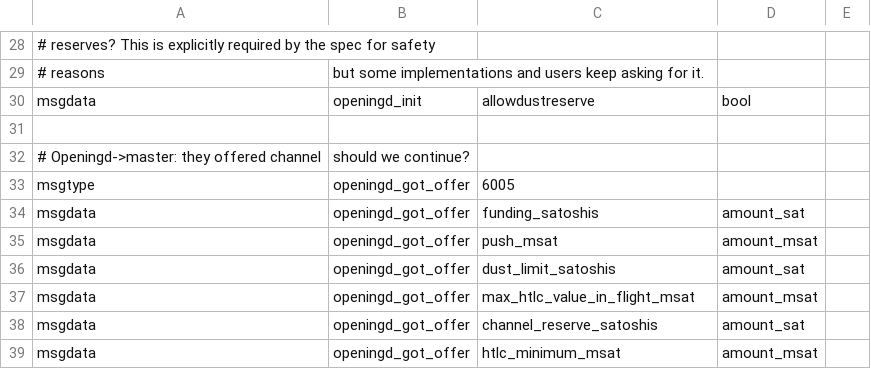
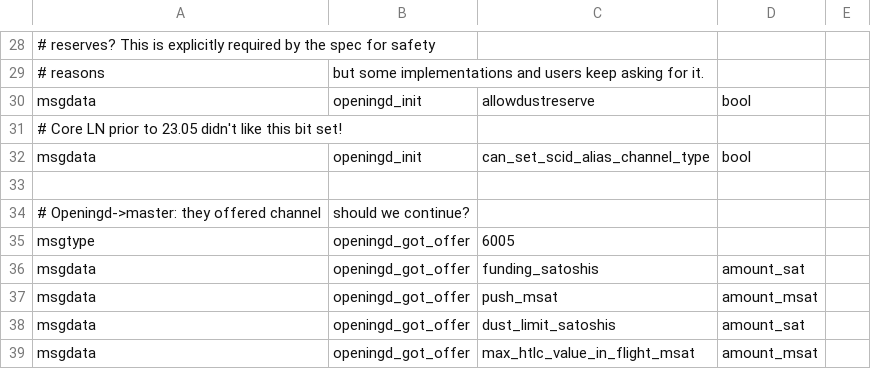
Before and after one commit to whitslack/lightning, a CSV file: openingd/openingd_wire.csv, drawn as a sheet; only a part is shown, gaps mark what is left out; the shorter side is filled out with more unchanged rows; the diff names each change by its address in the sheet, - before the commit and + after, or states it on an @@ line.

Commit message:
common/channel_type: routines to set known variants, set scid_alias.
I tested this indeed breaks if we don't accept it, then implemented
the code to accept it.

Signed-off-by: Rusty Russell <rusty@rustcorp.com.au>
Changelog-Fixed: protocol: We now correctly accept the `option_scid_alias` bit in `open_channel` `channel_type`.
Changelog-Deprecated: protocol: Not setting `option_scid_alias` in `option_channel` `channel_type` for unannounced channels.

```diff
--- a/openingd/openingd_wire.csv
+++ b/openingd/openingd_wire.csv
+row 31: # Core LN prior to 23.05 didn't like this bit set!
+row 32: msgdata | openingd_init | can_set_scid_alias_channel_type | bool
```
Also changed, not shown: 9 other files.
